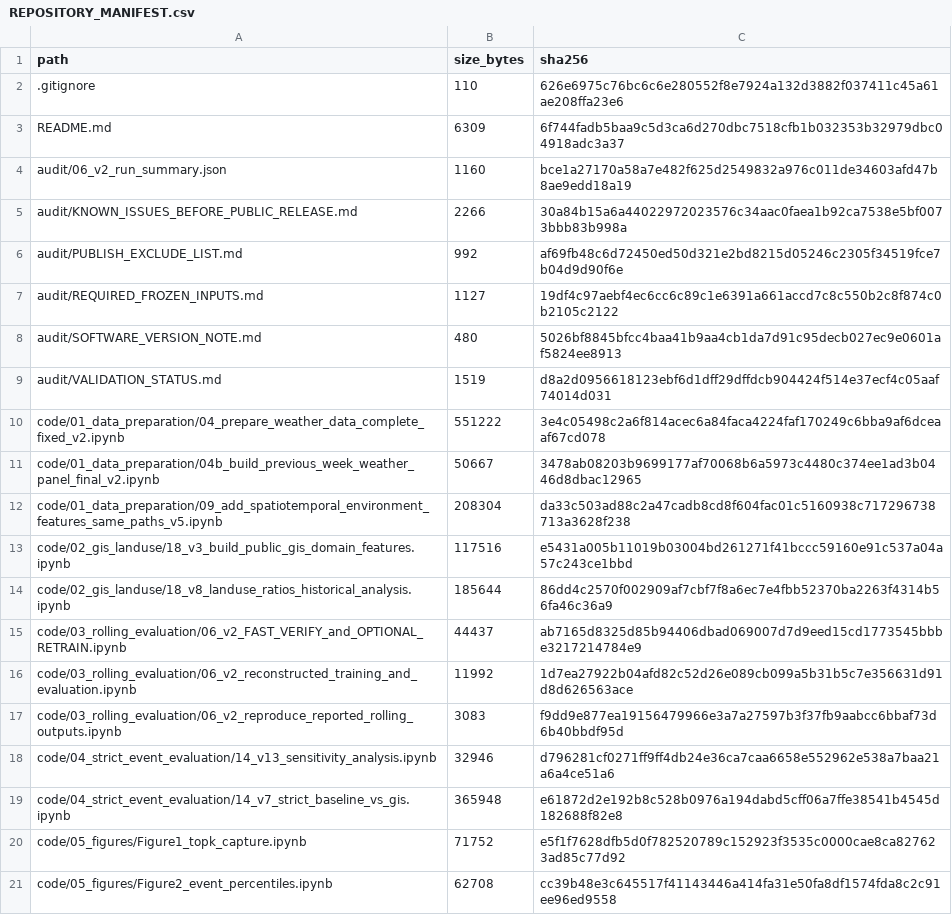
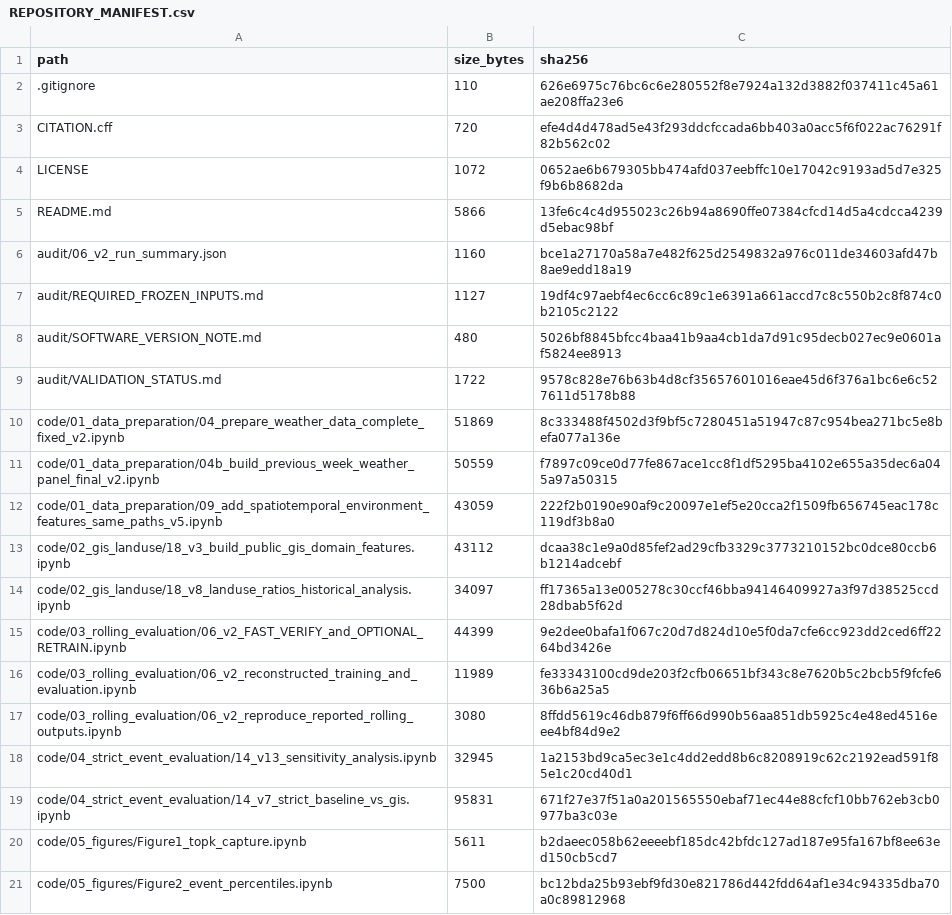
Before and after one commit to umanokami2059/hpai-weekly-risk-mapping-japan, a CSV file: REPOSITORY_MANIFEST.csv, drawn as a sheet; only a part is shown; the diff covers the shown part only.

```diff
--- a/REPOSITORY_MANIFEST.csv
+++ b/REPOSITORY_MANIFEST.csv
@@ -2,20 +2,20 @@
 .gitignore,110,626e6975c76bc6c6e280552f8e7924a132d3882f037411c45a61ae208ffa23e6
-README.md,6309,6f744fadb5baa9c5d3ca6d270dbc7518cfb1b032353b32979dbc04918adc3a37
+CITATION.cff,720,efe4d4d478ad5e43f293ddcfccada6bb403a0acc5f6f022ac76291f82b562c02
+LICENSE,1072,0652ae6b679305bb474afd037eebffc10e17042c9193ad5d7e325f9b6b8682da
+README.md,5866,13fe6c4c4d955023c26b94a8690ffe07384cfcd14d5a4cdcca4239d5ebac98bf
 audit/06_v2_run_summary.json,1160,bce1a27170a58a7e482f625d2549832a976c011de34603afd47b8ae9edd18a19
-audit/KNOWN_ISSUES_BEFORE_PUBLIC_RELEASE.md,2266,30a84b15a6a44022972023576c34aac0faea1b92ca7538e5bf0073bbb83b998a
-audit/PUBLISH_EXCLUDE_LIST.md,992,af69fb48c6d72450ed50d321e2bd8215d05246c2305f34519fce7b04d9d90f6e
 audit/REQUIRED_FROZEN_INPUTS.md,1127,19df4c97aebf4ec6cc6c89c1e6391a661accd7c8c550b2c8f874c0b2105c2122
 audit/SOFTWARE_VERSION_NOTE.md,480,5026bf8845bfcc4baa41b9aa4cb1da7d91c95decb027ec9e0601af5824ee8913
-audit/VALIDATION_STATUS.md,1519,d8a2d0956618123ebf6d1dff29dffdcb904424f514e37ecf4c05aaf74014d031
-code/01_data_preparation/04_prepare_weather_data_complete_fixed_v2.ipynb,551222,3e4c05498c2a6f814acec6a84faca4224faf170249c6bba9af6dceaaf67cd078
-code/01_data_preparation/04b_build_previous_week_weather_panel_final_v2.ipynb,50667,3478ab08203b9699177af70068b6a5973c4480c374ee1ad3b0446d8dbac12965
-code/01_data_preparation/09_add_spatiotemporal_environment_features_same_paths_v5.ipynb,208304,da33c503ad88c2a47cadb8cd8f604fac01c5160938c717296738713a3628f238
-code/02_gis_landuse/18_v3_build_public_gis_domain_features.ipynb,117516,e5431a005b11019b03004bd261271f41bccc59160e91c537a04a57c243ce1bbd
-code/02_gis_landuse/18_v8_landuse_ratios_historical_analysis.ipynb,185644,86dd4c2570f002909af7cbf7f8a6ec7e4fbb52370ba2263f4314b56fa46c36a9
-code/03_rolling_evaluation/06_v2_FAST_VERIFY_and_OPTIONAL_RETRAIN.ipynb,44437,ab7165d8325d85b94406dbad069007d7d9eed15cd1773545bbbe3217214784e9
-code/03_rolling_evaluation/06_v2_reconstructed_training_and_evaluation.ipynb,11992,1d7ea27922b04afd82c52d26e089cb099a5b31b5c7e356631d91d8d626563ace
-code/03_rolling_evaluation/06_v2_reproduce_reported_rolling_outputs.ipynb,3083,f9dd9e877ea19156479966e3a7a27597b3f37fb9aabcc6bbaf73d6b40bbdf95d
-code/04_strict_event_evaluation/14_v13_sensitivity_analysis.ipynb,32946,d796281cf0271ff9ff4db24e36ca7caa6658e552962e538a7baa21a6a4ce51a6
-code/04_strict_event_evaluation/14_v7_strict_baseline_vs_gis.ipynb,365948,e61872d2e192b8c528b0976a194dabd5cff06a7ffe38541b4545d182688f82e8
-code/05_figures/Figure1_topk_capture.ipynb,71752,e5f1f7628dfb5d0f782520789c152923f3535c0000cae8ca827623ad85c77d92
-code/05_figures/Figure2_event_percentiles.ipynb,62708,cc39b48e3c645517f41143446a414fa31e50fa8df1574fda8c2c91ee96ed9558
+audit/VALIDATION_STATUS.md,1722,9578c828e76b63b4d8cf35657601016eae45d6f376a1bc6e6c527611d5178b88
+code/01_data_preparation/04_prepare_weather_data_complete_fixed_v2.ipynb,51869,8c333488f4502d3f9bf5c7280451a51947c87c954bea271bc5e8befa077a136e
+code/01_data_preparation/04b_build_previous_week_weather_panel_final_v2.ipynb,50559,f7897c09ce0d77fe867ace1cc8f1df5295ba4102e655a35dec6a045a97a50315
+code/01_data_preparation/09_add_spatiotemporal_environment_features_same_paths_v5.ipynb,43059,222f2b0190e90af9c20097e1ef5e20cca2f1509fb656745eac178c119df3b8a0
+code/02_gis_landuse/18_v3_build_public_gis_domain_features.ipynb,43112,dcaa38c1e9a0d85fef2ad29cfb3329c3773210152bc0dce80ccb6b1214adcebf
+code/02_gis_landuse/18_v8_landuse_ratios_historical_analysis.ipynb,34097,ff17365a13e005278c30ccf46bba94146409927a3f97d38525ccd28dbab5f62d
+code/03_rolling_evaluation/06_v2_FAST_VERIFY_and_OPTIONAL_RETRAIN.ipynb,44399,9e2dee0bafa1f067c20d7d824d10e5f0da7cfe6cc923dd2ced6ff2264bd3426e
+code/03_rolling_evaluation/06_v2_reconstructed_training_and_evaluation.ipynb,11989,fe33343100cd9de203f2cfb06651bf343c8e7620b5c2bcb5f9fcfe636b6a25a5
+code/03_rolling_evaluation/06_v2_reproduce_reported_rolling_outputs.ipynb,3080,8ffdd5619c46db879f6ff66d990b56aa851db5925c4e48ed4516eee4bf84d9e2
+code/04_strict_event_evaluation/14_v13_sensitivity_analysis.ipynb,32945,1a2153bd9ca5ec3e1c4dd2edd8b6c8208919c62c2192ead591f85e1c20cd40d1
+code/04_strict_event_evaluation/14_v7_strict_baseline_vs_gis.ipynb,95831,671f27e37f51a0a201565550ebaf71ec44e88cfcf10bb762eb3cb0977ba3c03e
+code/05_figures/Figure1_topk_capture.ipynb,5611,b2daeec058b62eeeebf185dc42bfdc127ad187e95fa167bf8ee63ed150cb5cd7
+code/05_figures/Figure2_event_percentiles.ipynb,7500,bc12bda25b93ebf9fd30e821786d442fdd64af1e34c94335dba70a0c89812968
```
Also changed, not shown: 2 removed rows and 10 edited cells elsewhere in this file, 2 other files.
